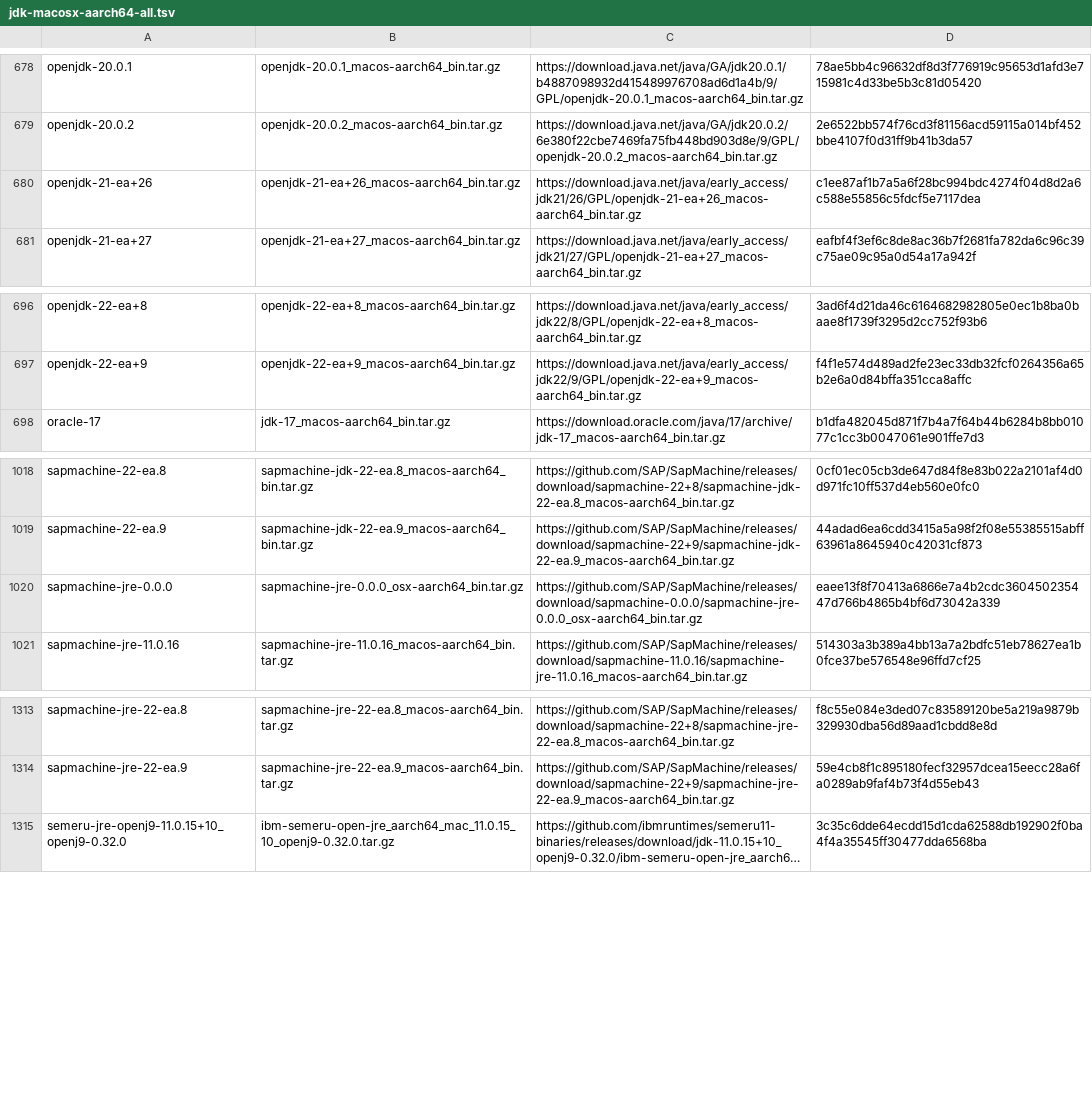
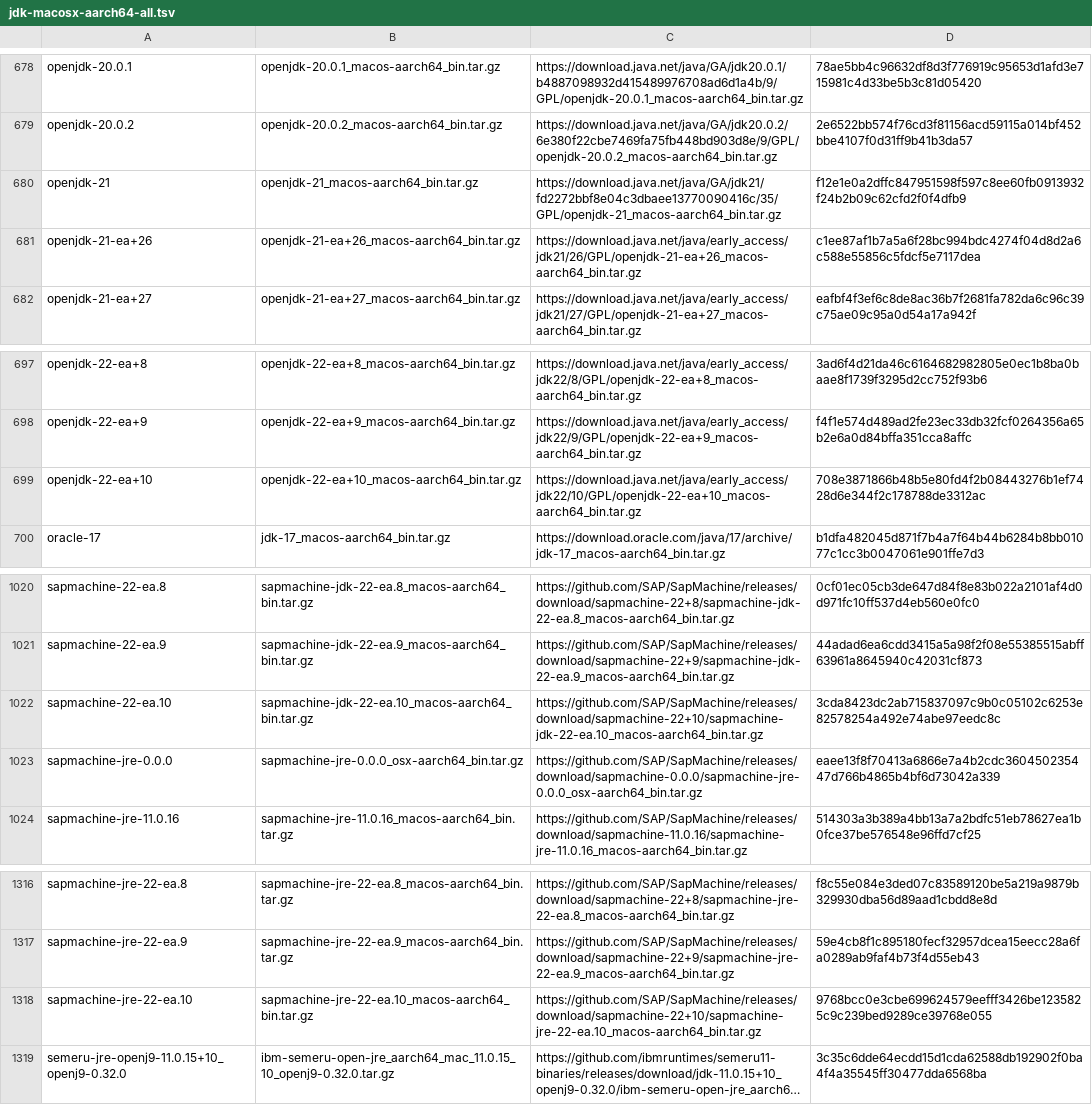
Before and after one commit to mise-plugins/rtx-java, a TSV file: data/jdk-macosx-aarch64-all.tsv, drawn as a sheet; only a part is shown, gaps mark what is left out; long unchanged cells end in …; the diff names each change by its address in the sheet, - before the commit and + after, or states it on an @@ line.

Commit message:
Update Java release data

```diff
--- a/data/jdk-macosx-aarch64-all.tsv
+++ b/data/jdk-macosx-aarch64-all.tsv
+row 680: openjdk-21 | openjdk-21_macos-aarch64_bin.tar.gz | https://download.java.net/java/GA/jdk21/fd2272bbf8e04c3dbaee13770090416c/35/GPL/openjdk-21_macos-aarch64_bin.tar.gz | f12e1e0a2dffc847951598f597c8ee60fb0913932f24b2b09c62cfd2f0f4dfb9
+row 699: openjdk-22-ea+10 | openjdk-22-ea+10_macos-aarch64_bin.tar.gz | https://download.java.net/java/early_access/jdk22/10/GPL/openjdk-22-ea+10_macos-aarch64_bin.tar.gz | 708e3871866b48b5e80fd4f2b08443276b1ef7428d6e344f2c178788de3312ac
+row 1022: sapmachine-22-ea.10 | sapmachine-jdk-22-ea.10_macos-aarch64_bin.tar.gz | https://github.com/SAP/SapMachine/releases/download/sapmachine-22+10/sapmachine-jdk-22-ea.10_macos-aarch64_bin.tar.gz | 3cda8423dc2ab715837097c9b0c05102c6253e82578254a492e74abe97eedc8c
+row 1318: sapmachine-jre-22-ea.10 | sapmachine-jre-22-ea.10_macos-aarch64_bin.tar.gz | https://github.com/SAP/SapMachine/releases/download/sapmachine-22+10/sapmachine-jre-22-ea.10_macos-aarch64_bin.tar.gz | 9768bcc0e3cbe699624579eefff3426be1235825c9c239bed9289ce39768e055
```
Also changed, not shown: data/jdk-linux-aarch64-all.tsv, data/jdk-linux-arm64-all.tsv, 19 other files.
